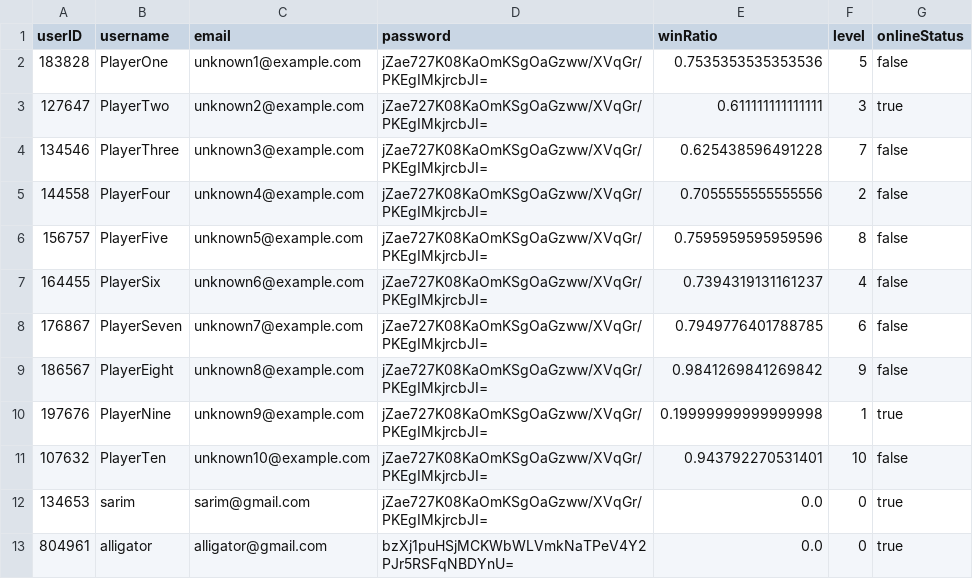
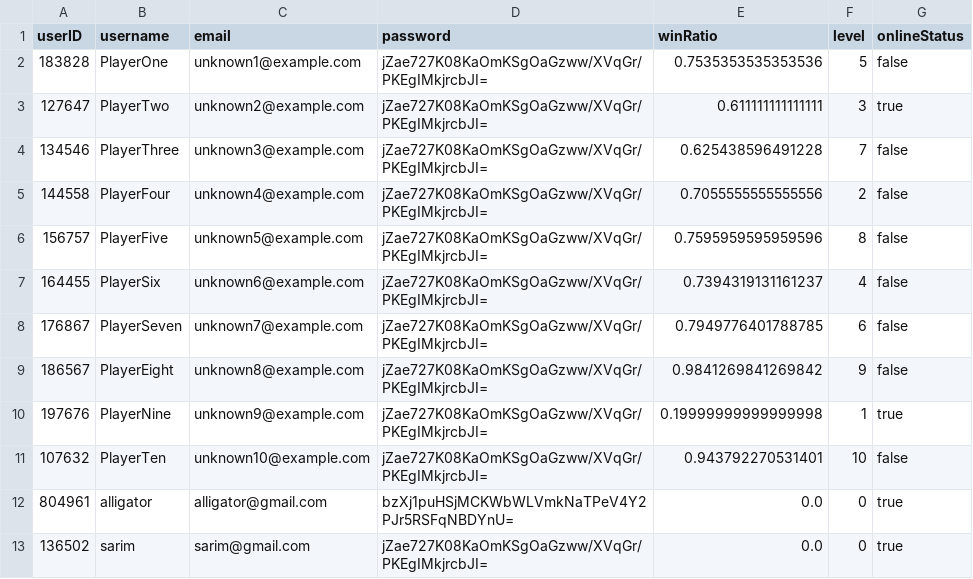
Before and after one commit to SarimEkram/Multiplayer-Board-platform, a CSV file: userdata.csv, drawn as a sheet.

```diff
--- a/userdata.csv
+++ b/userdata.csv
@@ -11,3 +11,3 @@ userID,username,email,password,winRatio,level,onlineStatus
 107632,PlayerTen,unknown10@example.com,jZae727K08KaOmKSgOaGzww/XVqGr/PKEgIMkjrcbJI=,0.943792270531401,10,false
-134653,sarim,sarim@gmail.com,jZae727K08KaOmKSgOaGzww/XVqGr/PKEgIMkjrcbJI=,0.0,0,true
 804961,alligator,alligator@gmail.com,bzXj1puHSjMCKWbWLVmkNaTPeV4Y2PJr5RSFqNBDYnU=,0.0,0,true
+136502,sarim,sarim@gmail.com,jZae727K08KaOmKSgOaGzww/XVqGr/PKEgIMkjrcbJI=,0.0,0,true
```
Also changed, not shown: playerdata.csv, 4 other files.
